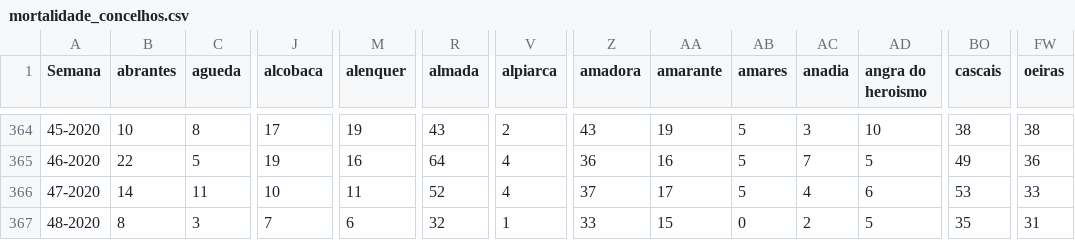
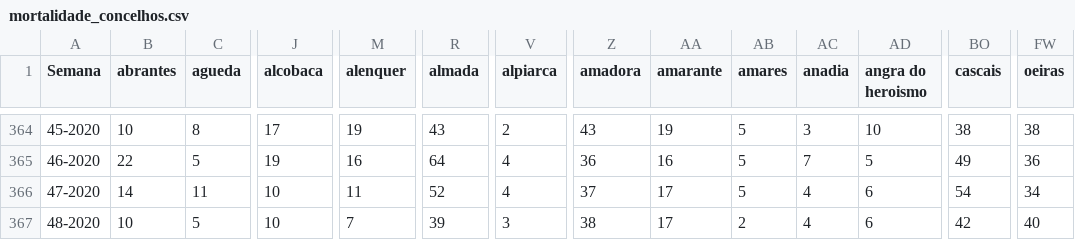
Before and after one commit to dssg-pt/dados-SICOeVM, a CSV file: mortalidade_concelhos.csv, drawn as a sheet; only a part is shown, gaps mark what is left out; the diff covers the shown part only; the diff names each change by its address in the sheet, - before the commit and + after, or states it on an @@ line.

```diff
--- a/mortalidade_concelhos.csv
+++ b/mortalidade_concelhos.csv
-BO366 (cascais): 53
+BO366 (cascais): 54
-FW366 (oeiras): 33
+FW366 (oeiras): 34
-B367 (abrantes): 8
+B367 (abrantes): 10
-C367 (agueda): 3
+C367 (agueda): 5
-J367 (alcobaca): 7
+J367 (alcobaca): 10
-M367 (alenquer): 6
+M367 (alenquer): 7
-R367 (almada): 32
+R367 (almada): 39
-V367 (alpiarca): 1
+V367 (alpiarca): 3
-Z367 (amadora): 33
+Z367 (amadora): 38
-AA367 (amarante): 15
+AA367 (amarante): 17
-AB367 (amares): 0
+AB367 (amares): 2
-AC367 (anadia): 2
+AC367 (anadia): 4
-AD367 (angra do heroismo): 5
+AD367 (angra do heroismo): 6
-BO367 (cascais): 35
+BO367 (cascais): 42
-FW367 (oeiras): 31
+FW367 (oeiras): 40
```
Also changed, not shown: 125 edited cells elsewhere in this file, 3 other files.
